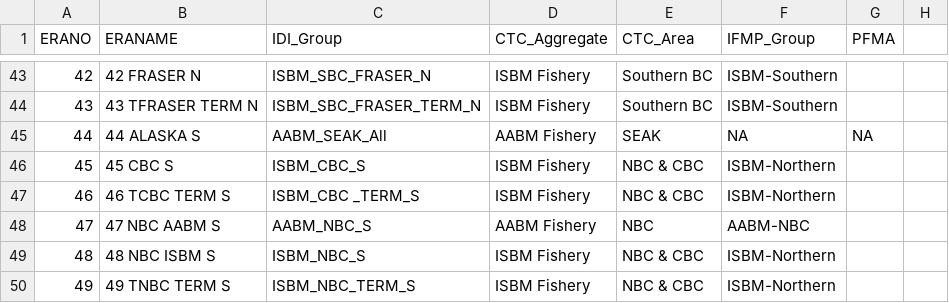
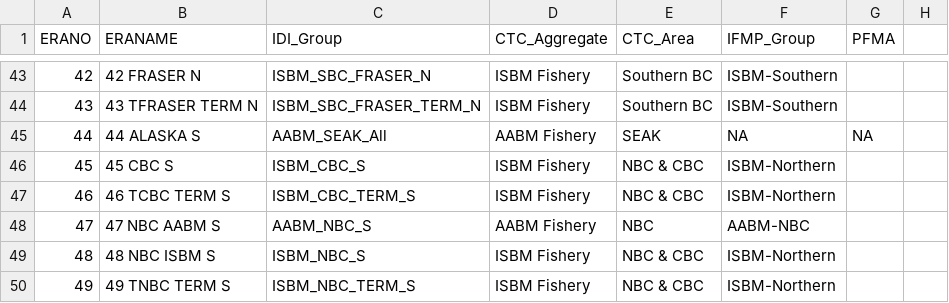
Before and after one commit to Pacific-salmon-assess/eramonth-implementation, a CSV file: DATA/Ck_Fishery_Matches.csv, drawn as a sheet; only a part is shown, gaps mark what is left out; the diff names each change by its address in the sheet, - before the commit and + after, or states it on an @@ line.

```diff
--- a/DATA/Ck_Fishery_Matches.csv
+++ b/DATA/Ck_Fishery_Matches.csv
-C47 (IDI_Group): ISBM_CBC _TERM_S
+C47 (IDI_Group): ISBM_CBC_TERM_S
```
Also changed, not shown: DATA/fmap_use_IDI.csv, 4 other files.
